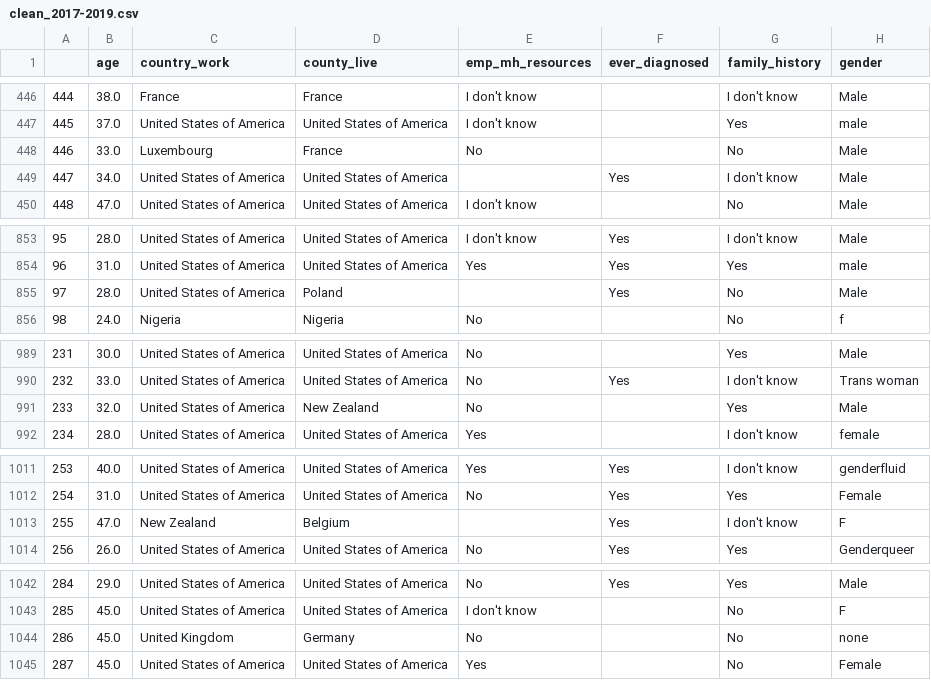
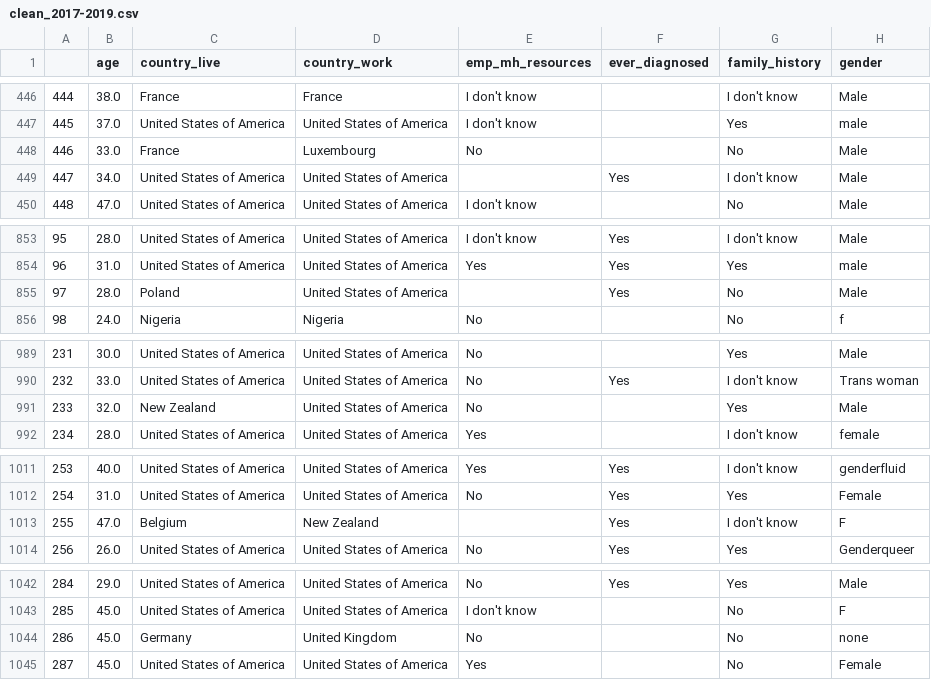
Before and after one commit to sesmalling/4741_project, a CSV file: data/clean_2017-2019.csv, drawn as a sheet; only a part is shown, gaps mark what is left out; the diff covers the shown part only; the diff names each change by its address in the sheet, - before the commit and + after, or states it on an @@ line.

```diff
--- a/data/clean_2017-2019.csv
+++ b/data/clean_2017-2019.csv
-C1: country_work
+C1: country_live
-D1: county_live
+D1: country_work
-C448 (country_live): Luxembourg
+C448 (country_live): France
-D448 (country_work): France
+D448 (country_work): Luxembourg
-C855 (country_live): United States of America
+C855 (country_live): Poland
-D855 (country_work): Poland
+D855 (country_work): United States of America
-C991 (country_live): United States of America
+C991 (country_live): New Zealand
-D991 (country_work): New Zealand
+D991 (country_work): United States of America
-C1013 (country_live): New Zealand
+C1013 (country_live): Belgium
-D1013 (country_work): Belgium
+D1013 (country_work): New Zealand
-C1044 (country_live): United Kingdom
+C1044 (country_live): Germany
-D1044 (country_work): Germany
+D1044 (country_work): United Kingdom
```
Also changed, not shown: 36 edited cells elsewhere in this file, data/clean_2017.csv, data/clean_2018.csv, 3 other files.
